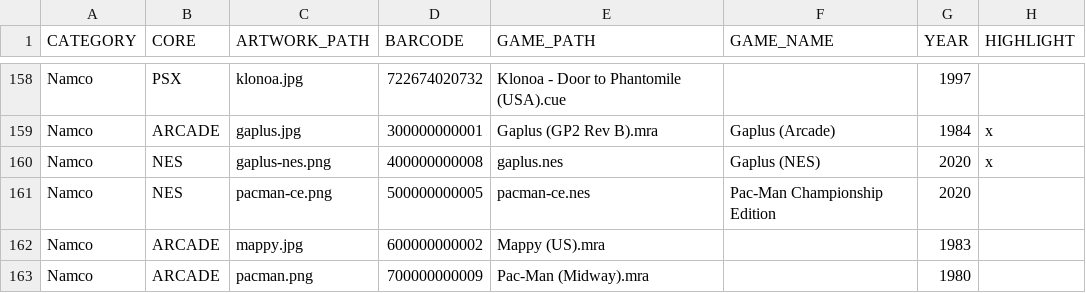
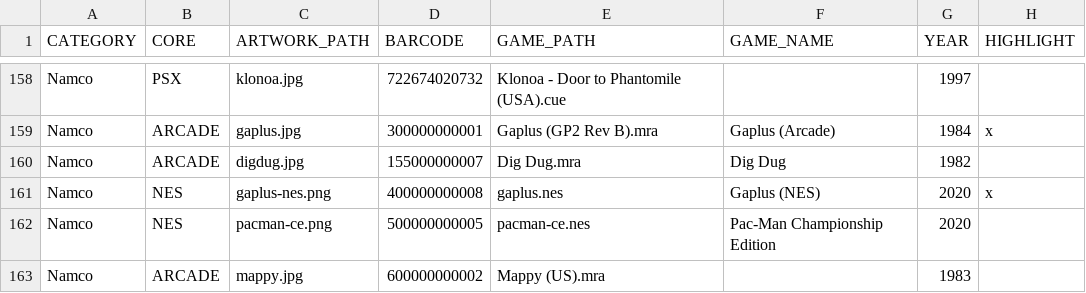
Before and after one commit to felleg/Game-Database, a CSV file: game-database.csv, drawn as a sheet; only a part is shown, gaps mark what is left out; the shorter side is filled out with more unchanged rows; the diff names each change by its address in the sheet, - before the commit and + after, or states it on an @@ line.

```diff
--- a/game-database.csv
+++ b/game-database.csv
+row 160: Namco | ARCADE | digdug.jpg | 155000000007 | Dig Dug.mra | Dig Dug | 1982
```
Also changed, not shown: 1 other file.
